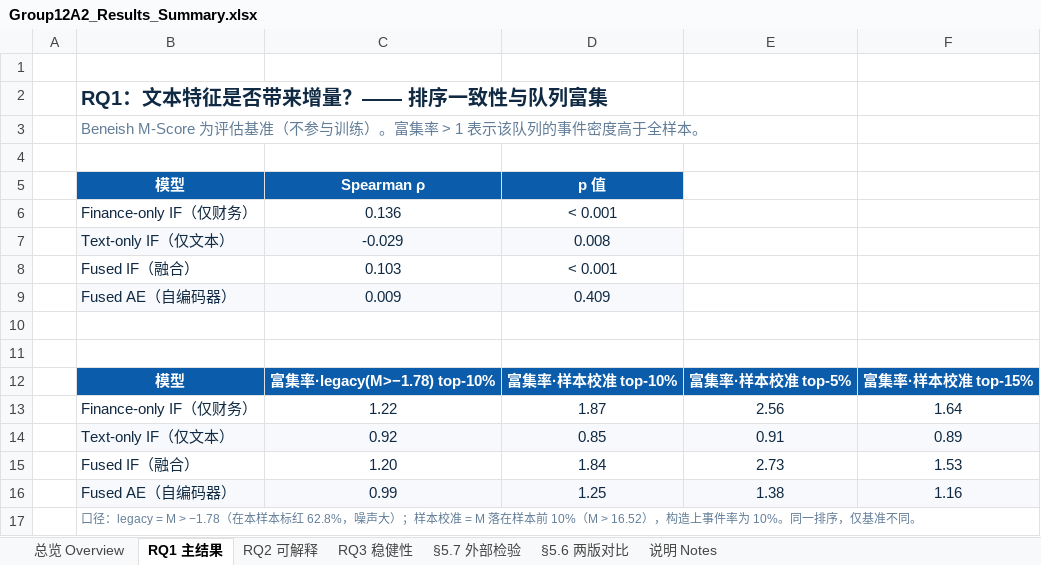
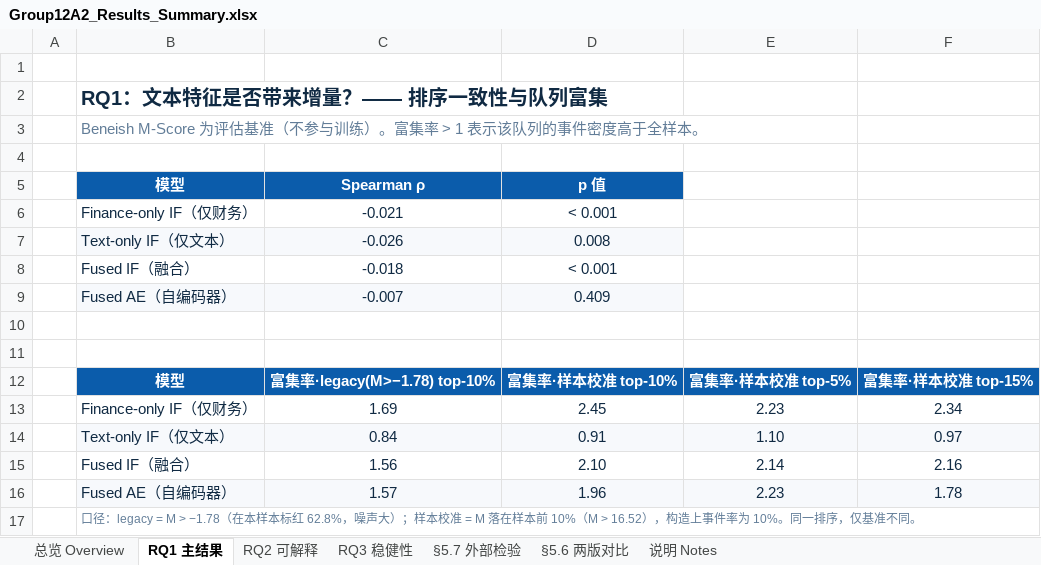
Before and after one commit to Cwywwy/Group12A2_System_Implementation, an Excel workbook: outputs/Group12A2_Results_Summary.xlsx, sheet RQ1 主结果, drawn as a sheet; values as stored, in another font and other column widths than the file's, no borders; charts and pictures not drawn; removed rows and columns are numbered as before the commit, all else as after; the diff names each change by its address in the sheet, - before the commit and + after, or states it on an @@ line.

```diff
--- a/outputs/Group12A2_Results_Summary.xlsx (sheet RQ1 主结果)
+++ b/outputs/Group12A2_Results_Summary.xlsx (sheet RQ1 主结果)
-C6 (Spearman ρ): 0.136
+C6 (Spearman ρ): -0.021
-C7 (Spearman ρ): -0.029
+C7 (Spearman ρ): -0.026
-C8 (Spearman ρ): 0.103
+C8 (Spearman ρ): -0.018
-C9 (Spearman ρ): 0.009
+C9 (Spearman ρ): -0.007
-row 13:  | Finance-only IF（仅财务） | 1.22 | 1.87 | 2.56 | 1.64
-row 14:  | Text-only IF（仅文本） | 0.92 | 0.85 | 0.91 | 0.89
-row 15:  | Fused IF（融合） | 1.20 | 1.84 | 2.73 | 1.53
-row 16:  | Fused AE（自编码器） | 0.99 | 1.25 | 1.38 | 1.16
+row 13:  | Finance-only IF（仅财务） | 1.69 | 2.45 | 2.23 | 2.34
+row 14:  | Text-only IF（仅文本） | 0.84 | 0.91 | 1.10 | 0.97
+row 15:  | Fused IF（融合） | 1.56 | 2.10 | 2.14 | 2.16
+row 16:  | Fused AE（自编码器） | 1.57 | 1.96 | 2.23 | 1.78
```
Also changed, not shown: sheet §5.7 外部检验, sheet RQ2 可解释, sheet RQ3 稳健性, sheet 总览 Overview, outputs/Group12A2_Results_Summary_EN.xlsx, 37 other files.
